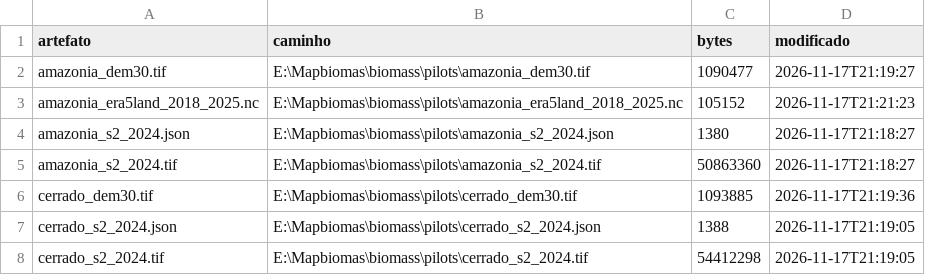
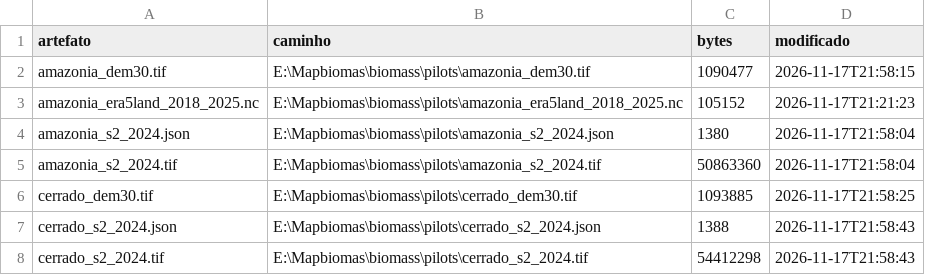
Before and after one commit to felipefalexandre/biomass_model, a CSV file: data/reference/pilotos_artefatos.csv, drawn as a sheet.

```diff
--- a/data/reference/pilotos_artefatos.csv
+++ b/data/reference/pilotos_artefatos.csv
@@ -1,8 +1,8 @@
 artefato,caminho,bytes,modificado
-amazonia_dem30.tif,E:\Mapbiomas\biomass\pilots\amazonia_dem30.tif,1090477,2026-11-17T21:19:27
+amazonia_dem30.tif,E:\Mapbiomas\biomass\pilots\amazonia_dem30.tif,1090477,2026-11-17T21:58:15
 amazonia_era5land_2018_2025.nc,E:\Mapbiomas\biomass\pilots\amazonia_era5land_2018_2025.nc,105152,2026-11-17T21:21:23
-amazonia_s2_2024.json,E:\Mapbiomas\biomass\pilots\amazonia_s2_2024.json,1380,2026-11-17T21:18:27
-amazonia_s2_2024.tif,E:\Mapbiomas\biomass\pilots\amazonia_s2_2024.tif,50863360,2026-11-17T21:18:27
-cerrado_dem30.tif,E:\Mapbiomas\biomass\pilots\cerrado_dem30.tif,1093885,2026-11-17T21:19:36
-cerrado_s2_2024.json,E:\Mapbiomas\biomass\pilots\cerrado_s2_2024.json,1388,2026-11-17T21:19:05
-cerrado_s2_2024.tif,E:\Mapbiomas\biomass\pilots\cerrado_s2_2024.tif,54412298,2026-11-17T21:19:05
+amazonia_s2_2024.json,E:\Mapbiomas\biomass\pilots\amazonia_s2_2024.json,1380,2026-11-17T21:58:04
+amazonia_s2_2024.tif,E:\Mapbiomas\biomass\pilots\amazonia_s2_2024.tif,50863360,2026-11-17T21:58:04
+cerrado_dem30.tif,E:\Mapbiomas\biomass\pilots\cerrado_dem30.tif,1093885,2026-11-17T21:58:25
+cerrado_s2_2024.json,E:\Mapbiomas\biomass\pilots\cerrado_s2_2024.json,1388,2026-11-17T21:58:43
+cerrado_s2_2024.tif,E:\Mapbiomas\biomass\pilots\cerrado_s2_2024.tif,54412298,2026-11-17T21:58:43
```
Also changed, not shown: 27 other files.
